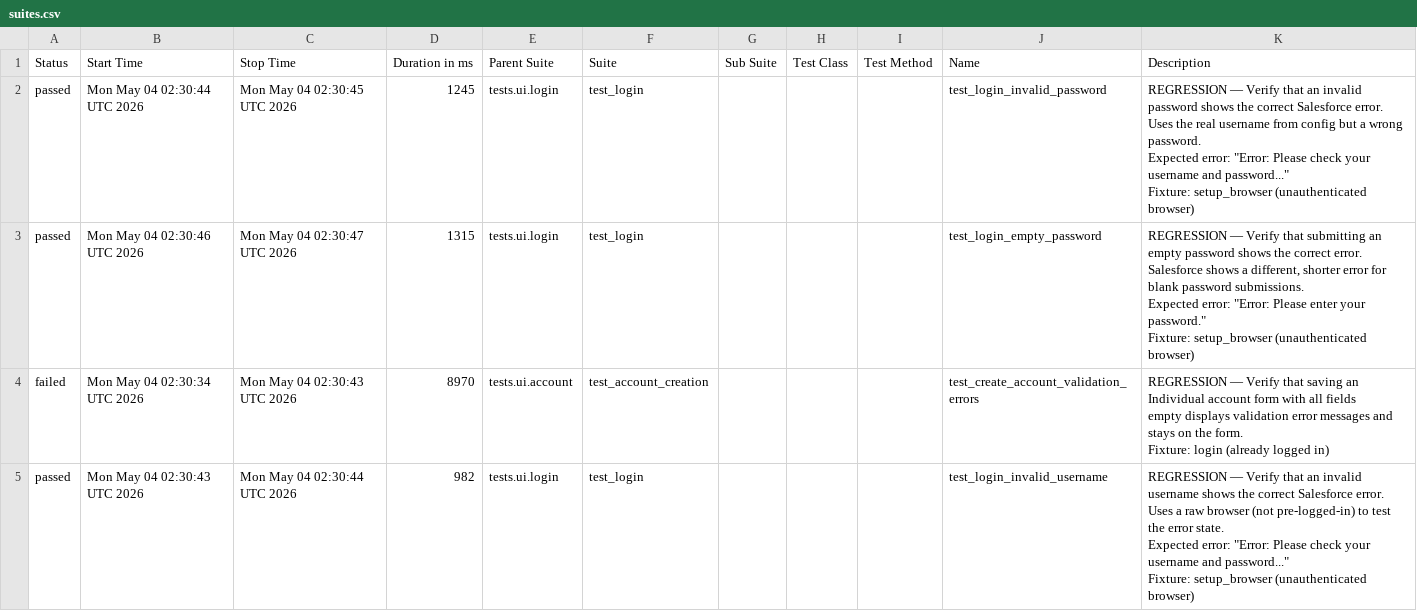
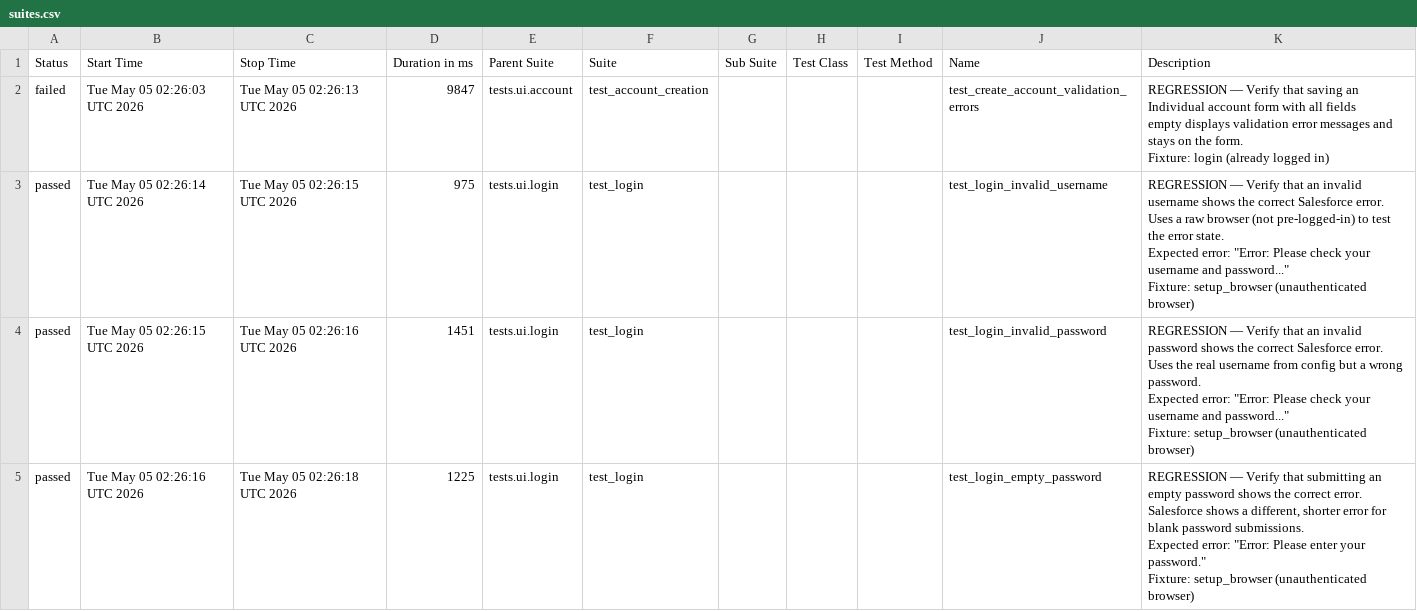
Before and after one commit to DilipAle/rng_ui_tests, a CSV file: renegade-ui/data/suites.csv, drawn as a sheet.

```diff
--- a/renegade-ui/data/suites.csv
+++ b/renegade-ui/data/suites.csv
@@ -1,31 +1,31 @@
 "Status","Start Time","Stop Time","Duration in ms","Parent Suite","Suite","Sub Suite","Test Class","Test Method","Name","Description"
-"passed","Mon May 04 02:30:44 UTC 2026","Mon May 04 02:30:45 UTC 2026","1245","tests.ui.login","test_login","","","","test_login_invalid_password","
-REGRESSION — Verify that an invalid password shows the correct Salesforce error.
-
-Uses the real username from config but a wrong password.
-Expected error: ""Error: Please check your username and password...""
-
-Fixture: setup_browser (unauthenticated browser)
-"
-"passed","Mon May 04 02:30:46 UTC 2026","Mon May 04 02:30:47 UTC 2026","1315","tests.ui.login","test_login","","","","test_login_empty_password","
-REGRESSION — Verify that submitting an empty password shows the correct error.
-
-Salesforce shows a different, shorter error for blank password submissions.
-Expected error: ""Error: Please enter your password.""
-
-Fixture: setup_browser (unauthenticated browser)
-"
-"failed","Mon May 04 02:30:34 UTC 2026","Mon May 04 02:30:43 UTC 2026","8970","tests.ui.account","test_account_creation","","","","test_create_account_validation_errors","
-REGRESSION — Verify that saving an Individual account form with all fields
-empty displays validation error messages and stays on the form.
-
-Fixture: login (already logged in)
-"
-"passed","Mon May 04 02:30:43 UTC 2026","Mon May 04 02:30:44 UTC 2026","982","tests.ui.login","test_login","","","","test_login_invalid_username","
-REGRESSION — Verify that an invalid username shows the correct Salesforce error.
-
-Uses a raw browser (not pre-logged-in) to test the error state.
-Expected error: ""Error: Please check your username and password...""
-
-Fixture: setup_browser (unauthenticated browser)
-"
+"failed","Tue May 05 02:26:03 UTC 2026","Tue May 05 02:26:13 UTC 2026","9847","tests.ui.account","test_account_creation","","","","test_create_account_validation_errors","
+REGRESSION — Verify that saving an Individual account form with all fields
+empty displays validation error messages and stays on the form.
+
+Fixture: login (already logged in)
+"
+"passed","Tue May 05 02:26:14 UTC 2026","Tue May 05 02:26:15 UTC 2026","975","tests.ui.login","test_login","","","","test_login_invalid_username","
+REGRESSION — Verify that an invalid username shows the correct Salesforce error.
+
+Uses a raw browser (not pre-logged-in) to test the error state.
+Expected error: ""Error: Please check your username and password...""
+
+Fixture: setup_browser (unauthenticated browser)
+"
+"passed","Tue May 05 02:26:15 UTC 2026","Tue May 05 02:26:16 UTC 2026","1451","tests.ui.login","test_login","","","","test_login_invalid_password","
+REGRESSION — Verify that an invalid password shows the correct Salesforce error.
+
+Uses the real username from config but a wrong password.
+Expected error: ""Error: Please check your username and password...""
+
+Fixture: setup_browser (unauthenticated browser)
+"
+"passed","Tue May 05 02:26:16 UTC 2026","Tue May 05 02:26:18 UTC 2026","1225","tests.ui.login","test_login","","","","test_login_empty_password","
+REGRESSION — Verify that submitting an empty password shows the correct error.
+
+Salesforce shows a different, shorter error for blank password submissions.
+Expected error: ""Error: Please enter your password.""
+
+Fixture: setup_browser (unauthenticated browser)
+"
```
Also changed, not shown: 24 other files.
